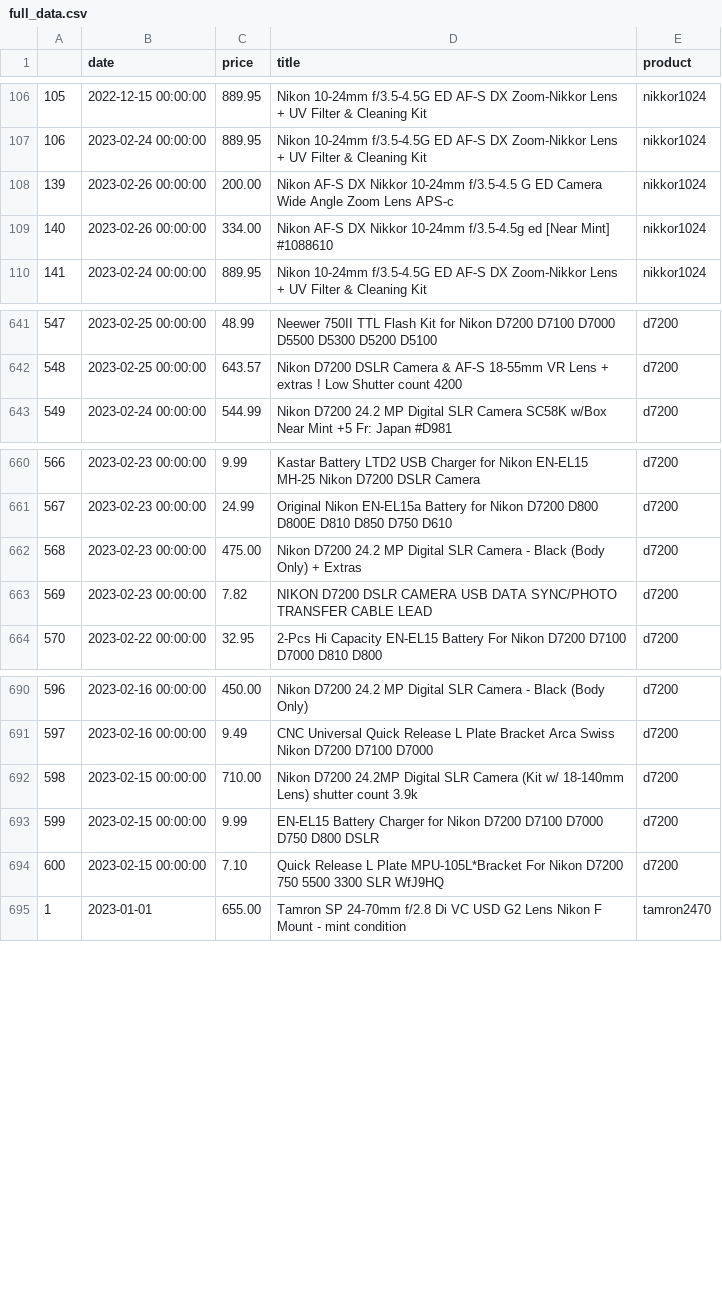
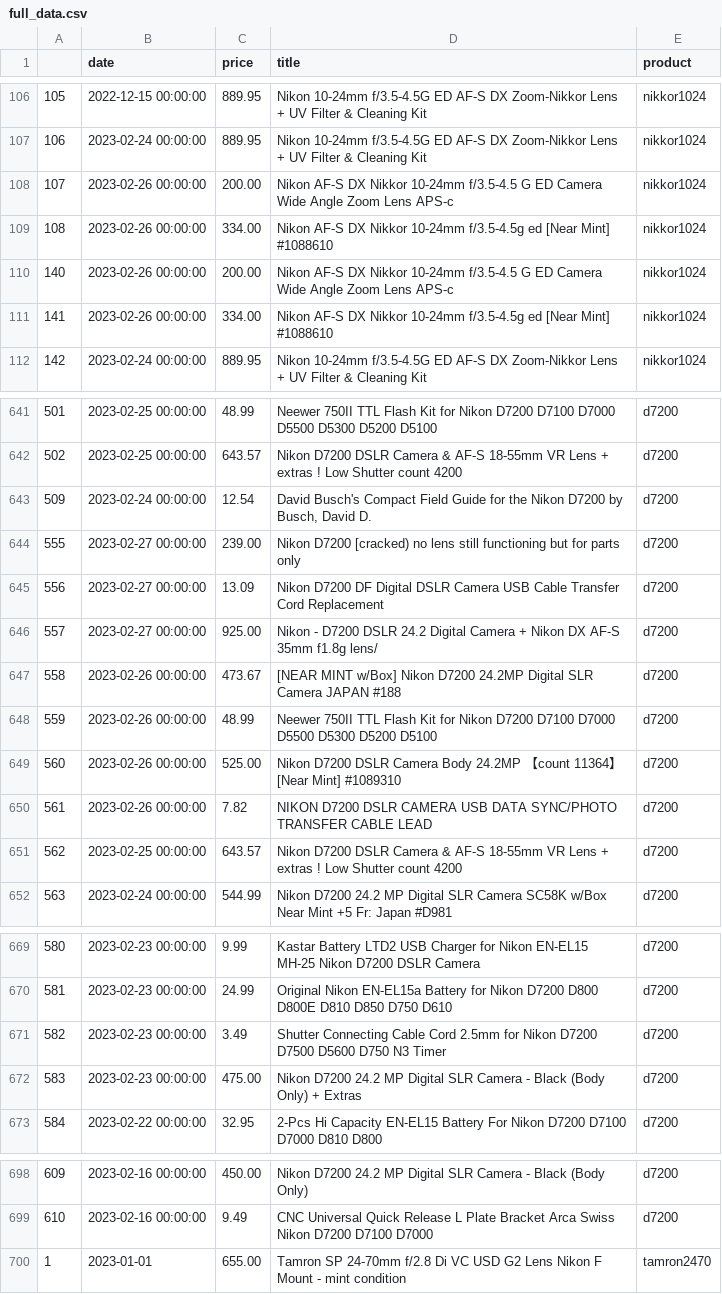
Before and after one commit to kobesar/ebaytracker, a CSV file: data/full_data.csv, drawn as a sheet; only a part is shown, gaps mark what is left out; removed rows and columns are numbered as before the commit, all else as after; the diff covers the shown part only; the diff names each change by its address in the sheet, - before the commit and + after, or states it on an @@ line.

```diff
--- a/data/full_data.csv
+++ b/data/full_data.csv
@@ column A renumbered between rows 108 and 937 @@
+row 110: 140 | 2023-02-26 00:00:00 | 200.00 | Nikon AF-S DX Nikkor 10-24mm f/3.5-4.5 G ED Camera Wide Angle Zoom Lens APS-c | nikkor1024
+row 111: 141 | 2023-02-26 00:00:00 | 334.00 | Nikon AF-S DX Nikkor 10-24mm f/3.5-4.5g ed [Near Mint] #1088610 | nikkor1024
+row 643: 509 | 2023-02-24 00:00:00 | 12.54 | David Busch's Compact Field Guide for the Nikon D7200 by Busch, David D. | d7200
+row 644: 555 | 2023-02-27 00:00:00 | 239.00 | Nikon D7200 [cracked) no lens still functioning but for parts only | d7200
+row 645: 556 | 2023-02-27 00:00:00 | 13.09 | Nikon D7200 DF Digital DSLR Camera USB Cable Transfer Cord Replacement | d7200
+row 646: 557 | 2023-02-27 00:00:00 | 925.00 | Nikon - D7200 DSLR 24.2 Digital Camera + Nikon DX AF-S 35mm f1.8g lens/ | d7200
+row 647: 558 | 2023-02-26 00:00:00 | 473.67 | [NEAR MINT w/Box] Nikon D7200 24.2MP Digital SLR Camera JAPAN #188 | d7200
+row 648: 559 | 2023-02-26 00:00:00 | 48.99 | Neewer 750II TTL Flash Kit for Nikon D7200 D7100 D7000 D5500 D5300 D5200 D5100 | d7200
+row 649: 560 | 2023-02-26 00:00:00 | 525.00 | Nikon D7200 DSLR Camera Body 24.2MP 【count 11364】 [Near Mint] #1089310 | d7200
+row 650: 561 | 2023-02-26 00:00:00 | 7.82 | NIKON D7200 DSLR CAMERA USB DATA SYNC/PHOTO TRANSFER CABLE LEAD | d7200
+row 651: 562 | 2023-02-25 00:00:00 | 643.57 | Nikon D7200 DSLR Camera & AF-S 18-55mm VR Lens + extras ! Low Shutter count 4200 | d7200
+row 671: 582 | 2023-02-23 00:00:00 | 3.49 | Shutter Connecting Cable Cord 2.5mm for Nikon D7200 D7500 D5600 D750 N3 Timer | d7200
-row 663: 569 | 2023-02-23 00:00:00 | 7.82 | NIKON D7200 DSLR CAMERA USB DATA SYNC/PHOTO TRANSFER CABLE LEAD | d7200
-row 692: 598 | 2023-02-15 00:00:00 | 710.00 | Nikon D7200 24.2MP Digital SLR Camera (Kit w/ 18-140mm Lens) shutter count 3.9k | d7200
-row 693: 599 | 2023-02-15 00:00:00 | 9.99 | EN-EL15 Battery Charger for Nikon D7200 D7100 D7000 D750 D800 DSLR | d7200
-row 694: 600 | 2023-02-15 00:00:00 | 7.10 | Quick Release L Plate MPU-105L*Bracket For Nikon D7200 750 5500 3300 SLR WfJ9HQ | d7200
```
Also changed, not shown: 3 added rows, 4 removed rows and 20 moved rows elsewhere in this file, data/d7200.csv, data/nikkor1024.csv, 1 other file.
